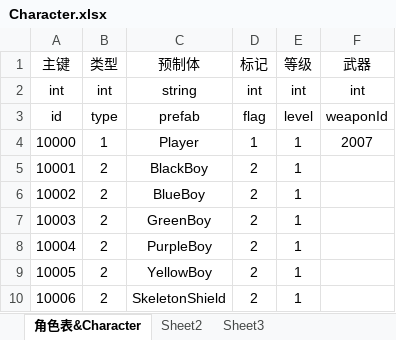
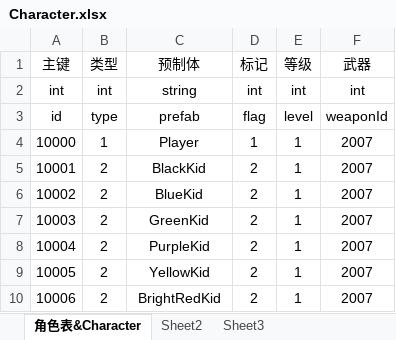
Before and after one commit to Excalibur-109/SurvivalShooter, an Excel workbook: GameAssets/Tables/develop/Character.xlsx, sheet 角色表&Character, drawn as a sheet; values as stored, in another font and other column widths than the file's, no borders; the diff names each change by its address in the sheet, - before the commit and + after, or states it on an @@ line.

```diff
--- a/GameAssets/Tables/develop/Character.xlsx (sheet 角色表&Character)
+++ b/GameAssets/Tables/develop/Character.xlsx (sheet 角色表&Character)
-C5 (预制体): BlackBoy
+C5 (预制体): BlackKid
-F5:F10 (武器): (empty)
+F5:F10 (武器): 2007
-C6 (预制体): BlueBoy
+C6 (预制体): BlueKid
-C7 (预制体): GreenBoy
+C7 (预制体): GreenKid
-C8 (预制体): PurpleBoy
+C8 (预制体): PurpleKid
-C9 (预制体): YellowBoy
+C9 (预制体): YellowKid
-C10 (预制体): SkeletonShield
+C10 (预制体): BrightRedKid
```
Also changed, not shown: GameAssets/Tables/develop/Item.xlsx, 24 other files.
